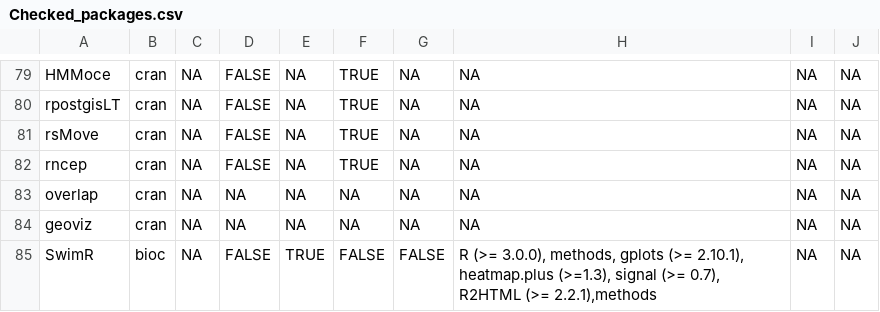
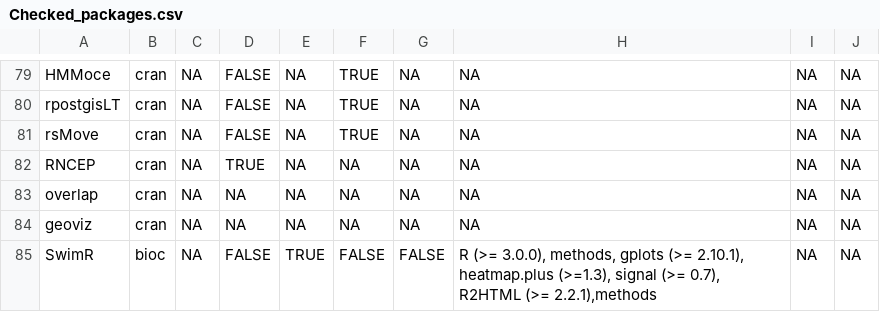
Before and after one commit to rociojoo/CranTaskView-Track, a CSV file: checks/Checked_packages.csv, drawn as a sheet; only a part is shown, gaps mark what is left out.

Commit message:
fixing RNCEP mispelling

```diff
--- a/checks/Checked_packages.csv
+++ b/checks/Checked_packages.csv
@@ -81,3 +81,3 @@ rpostgisLT,cran,NA,FALSE,NA,TRUE,NA,NA,NA,NA
 rsMove,cran,NA,FALSE,NA,TRUE,NA,NA,NA,NA
-rncep,cran,NA,FALSE,NA,TRUE,NA,NA,NA,NA
+RNCEP,cran,NA,TRUE,NA,NA,NA,NA,NA,NA
 overlap,cran,NA,NA,NA,NA,NA,NA,NA,NA
```
